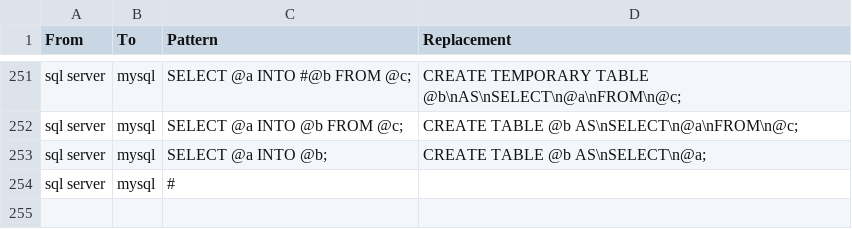
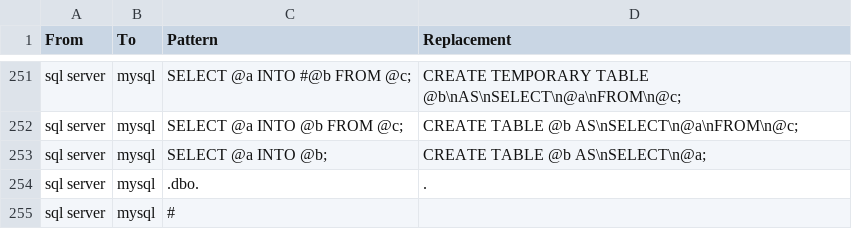
Before and after one commit to OHDSI/SqlRender, a CSV file: inst/csv/replacementPatterns.csv, drawn as a sheet; only a part is shown, gaps mark what is left out.

Commit message:
edit csv file for mysql

```diff
--- a/inst/csv/replacementPatterns.csv
+++ b/inst/csv/replacementPatterns.csv
@@ -253,2 +253,3 @@ From,To,Pattern,Replacement
 "sql server","mysql","SELECT @a INTO @b;","CREATE TABLE @b AS\nSELECT\n@a;"
+"sql server","mysql",".dbo.","."
 "sql server","mysql","#",""
```
